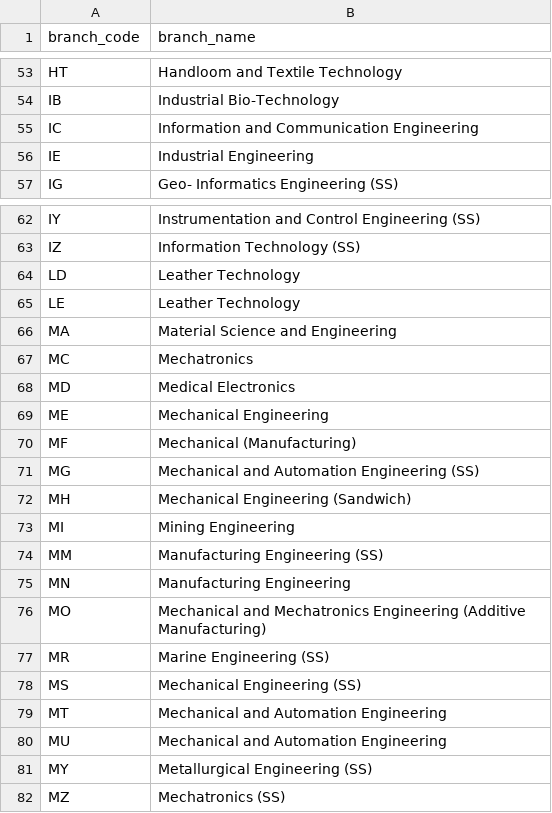
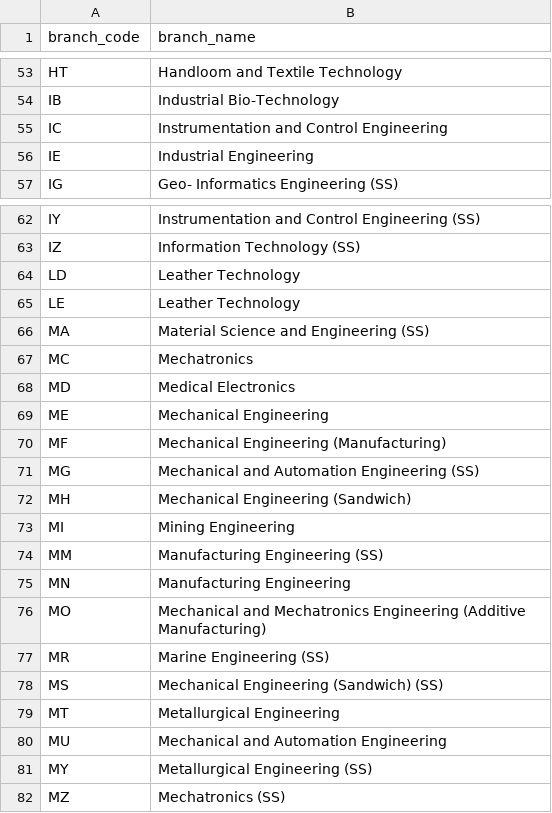
Before and after one commit to SnehaM-GIT/TNEA_Predictor, a CSV file: backend/data/cleaned/course_codes.csv, drawn as a sheet; only a part is shown, gaps mark what is left out.

Commit message:
fix: correct 8 branch code name mismatches against official TNEA course code list

```diff
--- a/backend/data/cleaned/course_codes.csv
+++ b/backend/data/cleaned/course_codes.csv
@@ -54,3 +54,3 @@ HT,Handloom and Textile Technology
 IB,Industrial Bio-Technology
-IC,Information and Communication Engineering
+IC,Instrumentation and Control Engineering
 IE,Industrial Engineering
@@ -65,3 +65,3 @@ LD,Leather Technology
 LE,Leather Technology
-MA,Material Science and Engineering
+MA,Material Science and Engineering (SS)
 MC,Mechatronics
@@ -69,3 +69,3 @@ MD,Medical Electronics
 ME,Mechanical Engineering
-MF,Mechanical (Manufacturing)
+MF,Mechanical Engineering (Manufacturing)
 MG,Mechanical and Automation Engineering (SS)
@@ -77,4 +77,4 @@ MO,Mechanical and Mechatronics Engineering (Additive Manufacturing)
 MR,Marine Engineering (SS)
-MS,Mechanical Engineering (SS)
-MT,Mechanical and Automation Engineering
+MS,Mechanical Engineering (Sandwich) (SS)
+MT,Metallurgical Engineering
 MU,Mechanical and Automation Engineering
```
